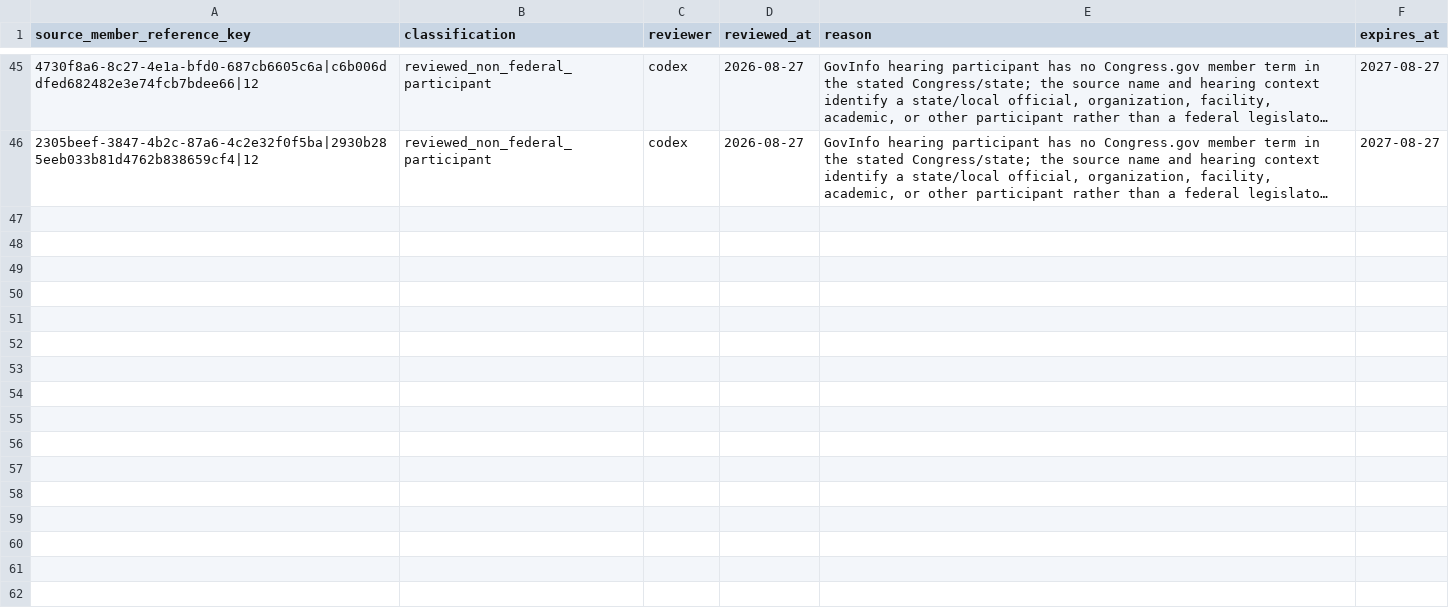
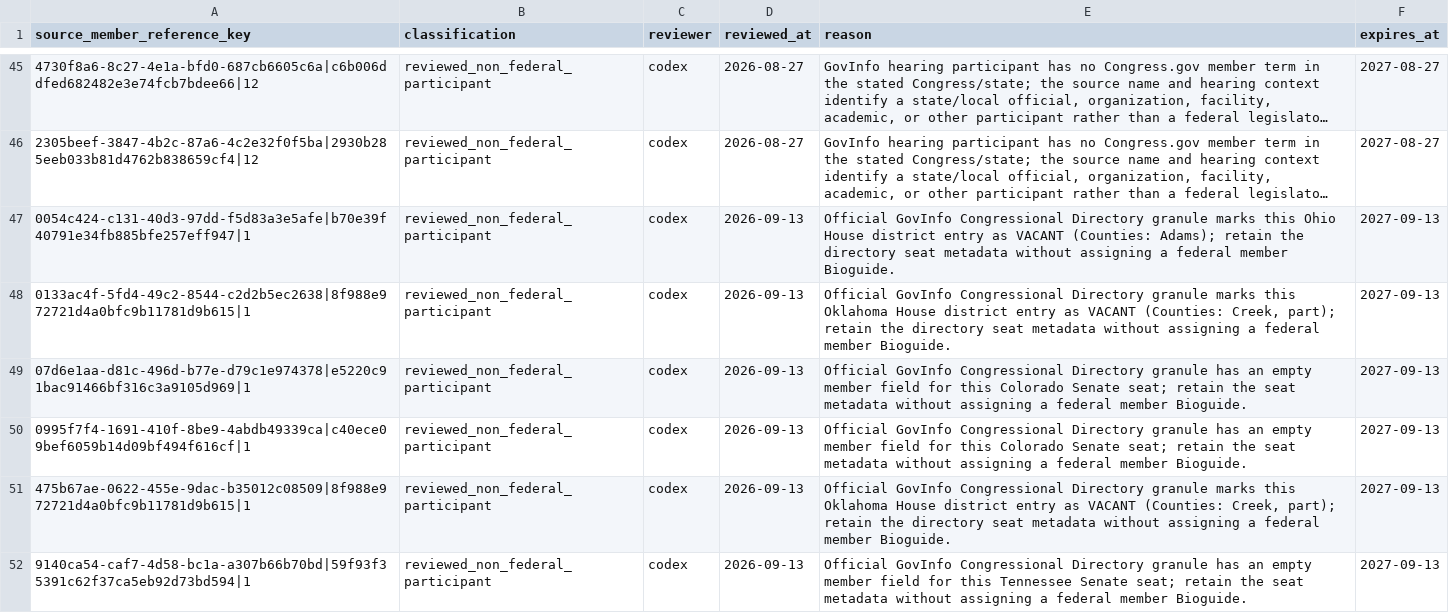
Before and after one commit to bicam-data/bicam-collection, a CSV file: dbt_project/seeds/reconciliation/govinfo_member_reference_reviews.csv, drawn as a sheet; only a part is shown, gaps mark what is left out; long unchanged cells end in …; the diff covers the shown part only; the diff names each change by its address in the sheet, - before the commit and + after, or states it on an @@ line.

Commit message:
feat(dbt): add committee members mart, bill text source exceptions, and new data tests

```diff
--- a/dbt_project/seeds/reconciliation/govinfo_member_reference_reviews.csv
+++ b/dbt_project/seeds/reconciliation/govinfo_member_reference_reviews.csv
+row 47: 0054c424-c131-40d3-97dd-f5d83a3e5afe|b70e39f40791e34fb885bfe257eff947|1 | reviewed_non_federal_participant | codex | 2026-09-13 | Official GovInfo Congressional Directory granule marks this Ohio House district entry as VACANT (Counties: Adams); retain the directory seat metadata without assigning a federal member Bioguide. | 2027-09-13
+row 48: 0133ac4f-5fd4-49c2-8544-c2d2b5ec2638|8f988e972721d4a0bfc9b11781d9b615|1 | reviewed_non_federal_participant | codex | 2026-09-13 | Official GovInfo Congressional Directory granule marks this Oklahoma House district entry as VACANT (Counties: Creek, part); retain the directory seat metadata without assigning a federal member Bioguide. | 2027-09-13
+row 49: 07d6e1aa-d81c-496d-b77e-d79c1e974378|e5220c91bac91466bf316c3a9105d969|1 | reviewed_non_federal_participant | codex | 2026-09-13 | Official GovInfo Congressional Directory granule has an empty member field for this Colorado Senate seat; retain the seat metadata without assigning a federal member Bioguide. | 2027-09-13
+row 50: 0995f7f4-1691-410f-8be9-4abdb49339ca|c40ece09bef6059b14d09bf494f616cf|1 | reviewed_non_federal_participant | codex | 2026-09-13 | Official GovInfo Congressional Directory granule has an empty member field for this Colorado Senate seat; retain the seat metadata without assigning a federal member Bioguide. | 2027-09-13
+row 51: 475b67ae-0622-455e-9dac-b35012c08509|8f988e972721d4a0bfc9b11781d9b615|1 | reviewed_non_federal_participant | codex | 2026-09-13 | Official GovInfo Congressional Directory granule marks this Oklahoma House district entry as VACANT (Counties: Creek, part); retain the directory seat metadata without assigning a federal member Bioguide. | 2027-09-13
+row 52: 9140ca54-caf7-4d58-bc1a-a307b66b70bd|59f93f35391c62f37ca5eb92d73bd594|1 | reviewed_non_federal_participant | codex | 2026-09-13 | Official GovInfo Congressional Directory granule has an empty member field for this Tennessee Senate seat; retain the seat metadata without assigning a federal member Bioguide. | 2027-09-13
```
Also changed, not shown: 6 added rows elsewhere in this file, dbt_project/seeds/reconciliation/govinfo_member_identity_overrides.csv, 39 other files.
